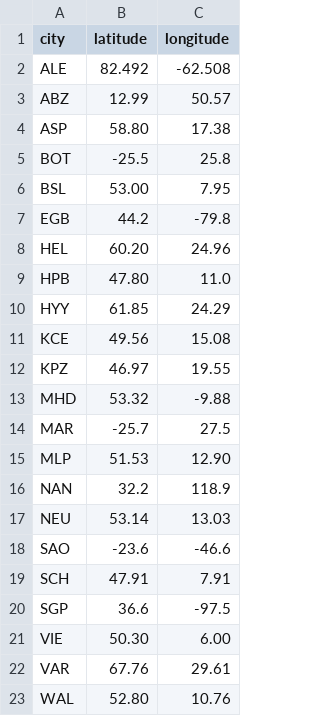
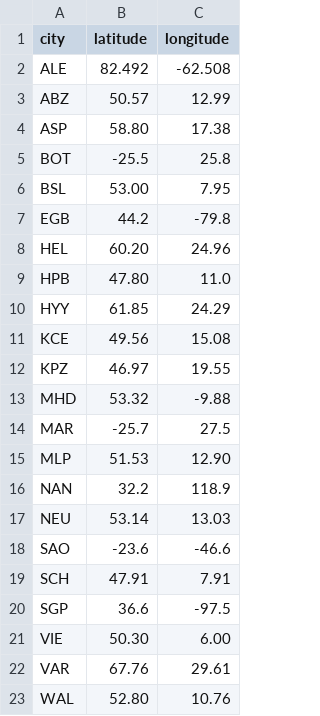
Before and after one commit to ellarauth/aerosol-modeling, a CSV file: data/city_locations.csv, drawn as a sheet.

Commit message:
Update city_locations.csv

```diff
--- a/data/city_locations.csv
+++ b/data/city_locations.csv
@@ -2,3 +2,3 @@ city,latitude,longitude
 ALE,82.492,-62.508
-ABZ,12.99,50.57
+ABZ,50.57,12.99
 ASP,58.80,17.38
```
Also changed, not shown: 1 other file.
